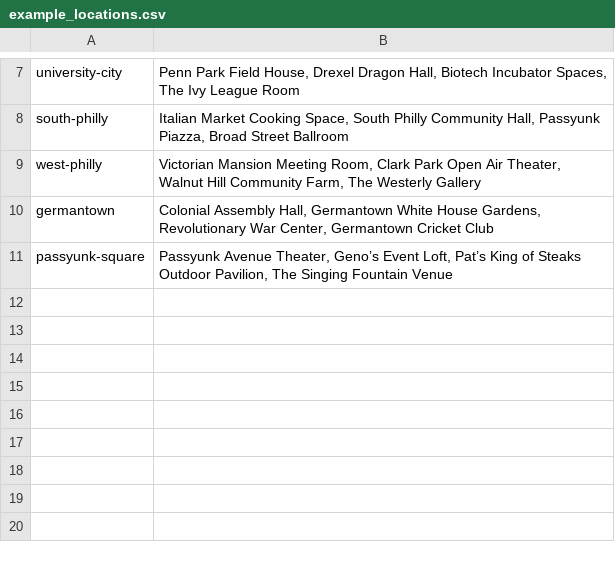
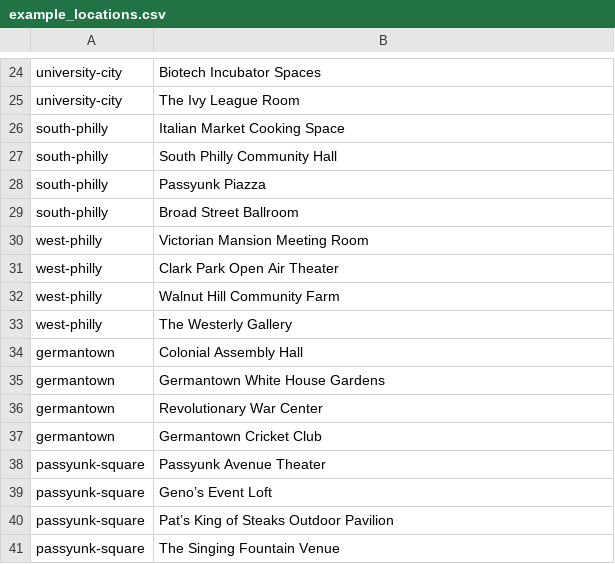
Before and after one commit to slackstone/rsvp_system, a CSV file: data/example_locations.csv, drawn as a sheet; only a part is shown, gaps mark what is left out; addresses are those after the commit; the diff covers the shown part only; the diff names each change by its address in the sheet, - before the commit and + after, or states it on an @@ line.

```diff
--- a/data/example_locations.csv
+++ b/data/example_locations.csv
-B24: Penn Park Field House, Drexel Dragon Hall, Biotech Incubator Spaces, The Ivy League Room
+B24: Biotech Incubator Spaces
+row 25: university-city | The Ivy League Room
-B26: …Market Cooking Space, South Philly Community Hall, Passyunk Piazza, Broad Street Ballroom
+B26: …Market Cooking Space
+row 27: south-philly | South Philly Community Hall
+row 28: south-philly | Passyunk Piazza
+row 29: south-philly | Broad Street Ballroom
-B30: …Mansion Meeting Room, Clark Park Open Air Theater, Walnut Hill Community Farm, The Westerly Gallery
+B30: …Mansion Meeting Room
+row 31: west-philly | Clark Park Open Air Theater
+row 32: west-philly | Walnut Hill Community Farm
+row 33: west-philly | The Westerly Gallery
+row 34: germantown | Colonial Assembly Hall
-B35: Colonial Assembly Hall, Germantown White House Gardens, Revolutionary War Center, Germantown Cricket Club
+B35: Germantown White House Gardens
+row 36: germantown | Revolutionary War Center
+row 37: germantown | Germantown Cricket Club
+row 38: passyunk-square | Passyunk Avenue Theater
+row 39: passyunk-square | Geno’s Event Loft
-B40: Passyunk Avenue Theater, Geno’s Event Loft, Pat’s King of Steaks Outdoor Pavilion, The Singing Fountain Venue
+B40: Pat’s King of Steaks Outdoor Pavilion
+row 41: passyunk-square | The Singing Fountain Venue
```
Also changed, not shown: 17 added rows and 5 edited cells elsewhere in this file.
